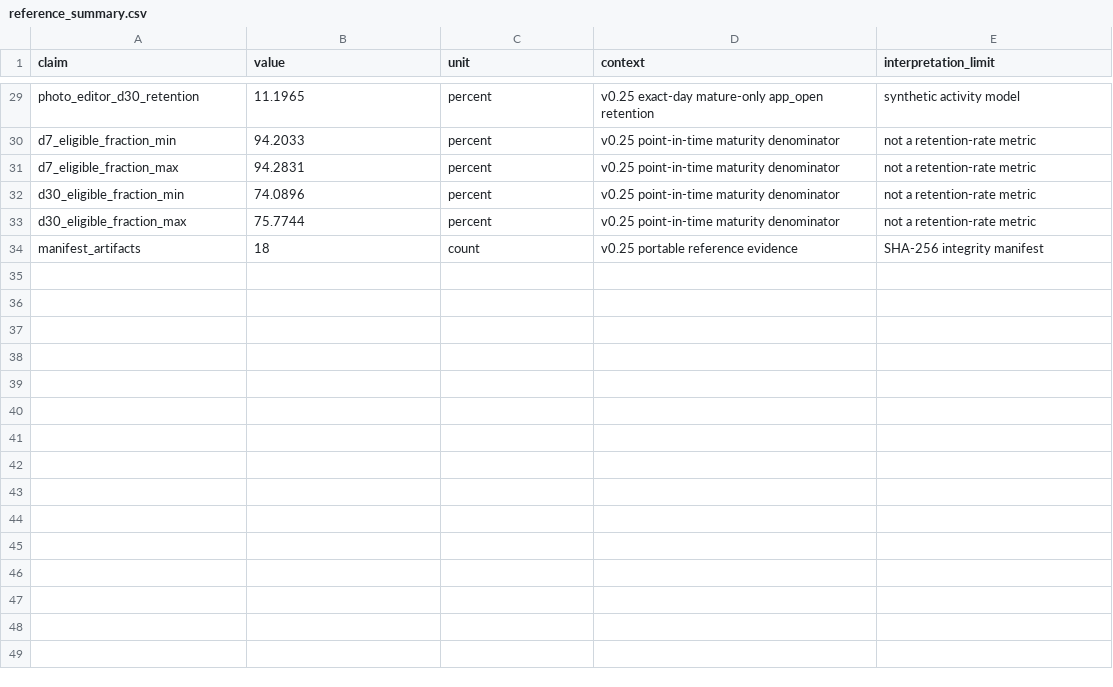
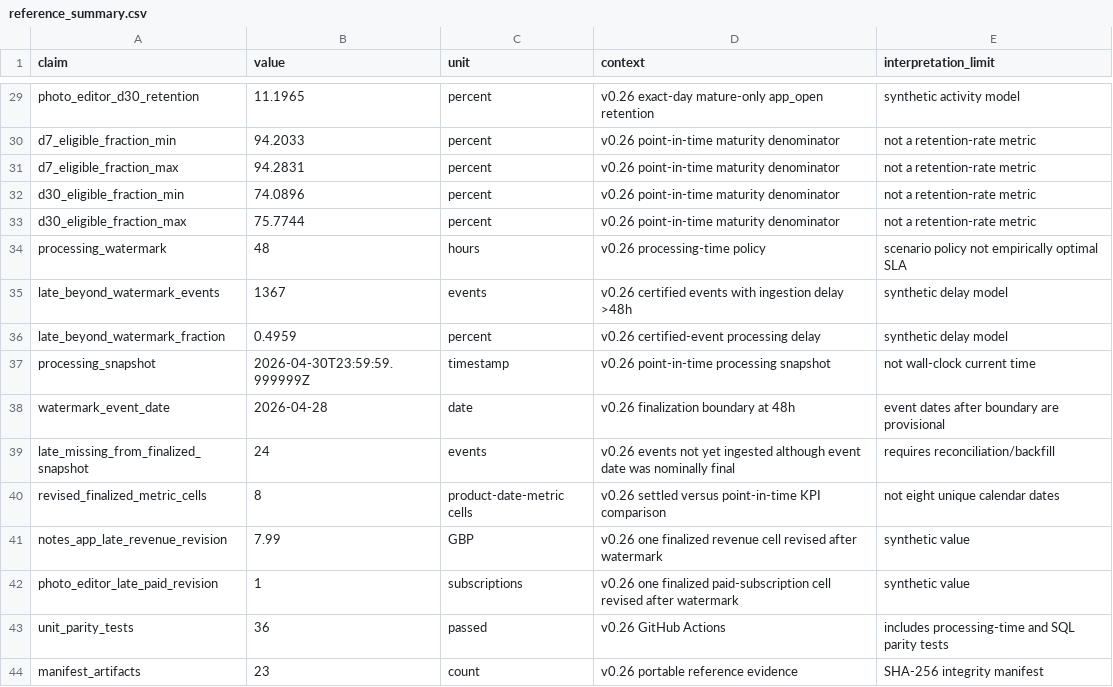
Before and after one commit to xm2325/product_analytics_data_reliability, a CSV file: results/reference_summary.csv, drawn as a sheet; only a part is shown, gaps mark what is left out; addresses are those after the commit; the diff covers the shown part only; the diff names each change by its address in the sheet, - before the commit and + after, or states it on an @@ line.

Commit message:
Pin verified v0.26 processing-time reference results

```diff
--- a/results/reference_summary.csv
+++ b/results/reference_summary.csv
-D29 (context): v0.25 exact-day mature-only…
+D29 (context): v0.26 exact-day mature-only…
-D30:D33 (context): v0.25 point-in-time maturity denominator
+D30:D33 (context): v0.26 point-in-time maturity denominator
+row 34: processing_watermark | 48 | hours | v0.26 processing-time policy | scenario policy not empirically optimal SLA
+row 35: late_beyond_watermark_events | 1367 | events | v0.26 certified events with ingestion delay >48h | synthetic delay model
+row 36: late_beyond_watermark_fraction | 0.4959 | percent | v0.26 certified-event processing delay | synthetic delay model
+row 37: processing_snapshot | 2026-04-30T23:59:59.999999Z | timestamp | v0.26 point-in-time processing snapshot | not wall-clock current time
+row 38: watermark_event_date | 2026-04-28 | date | v0.26 finalization boundary at 48h | event dates after boundary are provisional
+row 39: late_missing_from_finalized_snapshot | 24 | events | v0.26 events not yet ingested although event date was nominally final | requires reconciliation/backfill
+row 40: revised_finalized_metric_cells | 8 | product-date-metric cells | v0.26 settled versus point-in-time KPI comparison | not eight unique calendar dates
+row 41: notes_app_late_revenue_revision | 7.99 | GBP | v0.26 one finalized revenue cell revised after watermark | synthetic value
+row 42: photo_editor_late_paid_revision | 1 | subscriptions | v0.26 one finalized paid-subscription cell revised after watermark | synthetic value
+row 43: unit_parity_tests | 36 | passed | v0.26 GitHub Actions | includes processing-time and SQL parity tests
-B44 (value): 18
+B44 (value): 23
-D44 (context): v0.25 portable reference evidence
+D44 (context): v0.26 portable reference evidence
```
Also changed, not shown: 28 edited cells elsewhere in this file.
